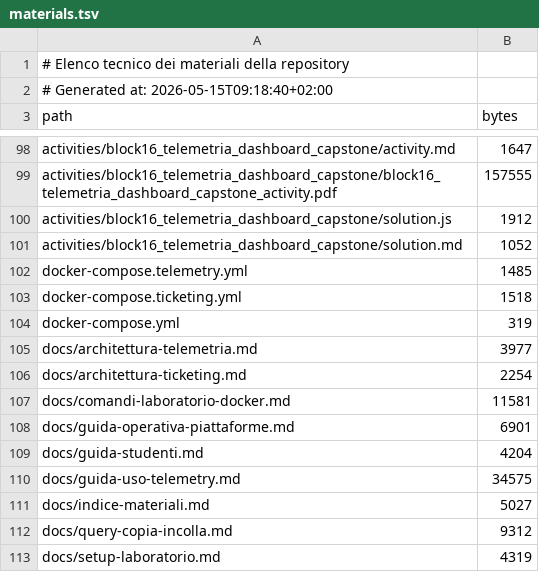
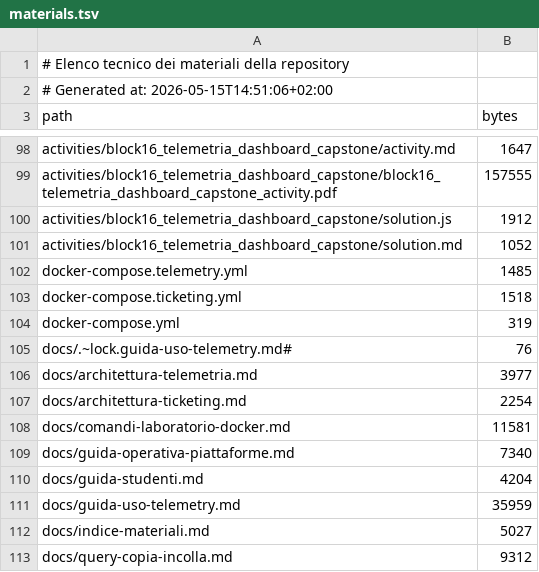
Before and after one commit to vollero/2026_UCBM_Academy_Master_ENEL, a TSV file: manifest/materials.tsv, drawn as a sheet; only a part is shown, gaps mark what is left out; the shorter side is filled out with more unchanged rows.

Commit message:
Document telemetry container conflict recovery

```diff
--- a/manifest/materials.tsv
+++ b/manifest/materials.tsv
@@ -1,3 +1,3 @@
 # Elenco tecnico dei materiali della repository
-# Generated at: 2026-05-15T09:18:40+02:00
+# Generated at: 2026-05-15T14:51:06+02:00
 path	bytes
@@ -104,2 +104,3 @@ docker-compose.ticketing.yml	1518
 docker-compose.yml	319
+docs/.~lock.guida-uso-telemetry.md#	76
 docs/architettura-telemetria.md	3977
@@ -107,5 +108,5 @@ docs/architettura-ticketing.md	2254
 docs/comandi-laboratorio-docker.md	11581
-docs/guida-operativa-piattaforme.md	6901
+docs/guida-operativa-piattaforme.md	7340
 docs/guida-studenti.md	4204
-docs/guida-uso-telemetry.md	34575
+docs/guida-uso-telemetry.md	35959
 docs/indice-materiali.md	5027
```
Also changed, not shown: 2 other files.
